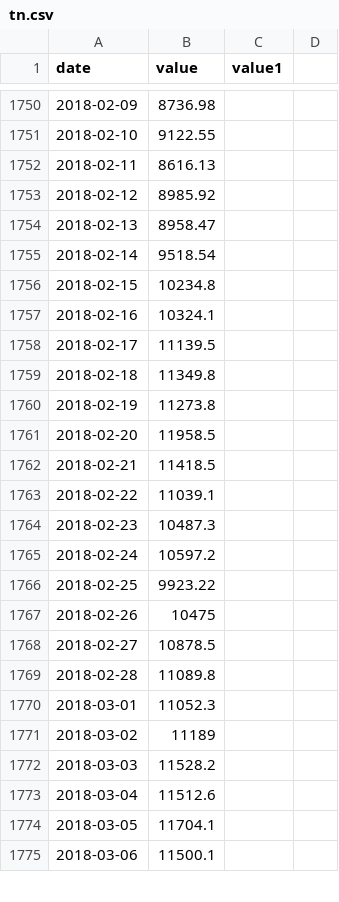
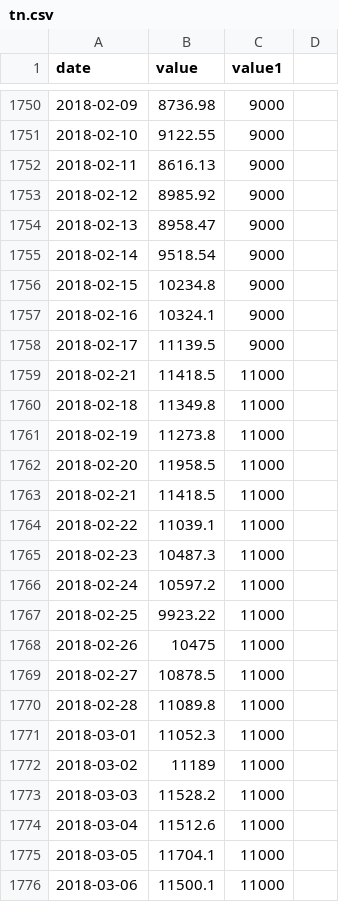
Before and after one commit to rohitkhole/datacsv, a CSV file: tn.csv, drawn as a sheet; only a part is shown, gaps mark what is left out; the diff covers the shown part only.

```diff
--- a/tn.csv
+++ b/tn.csv
@@ -1750,26 +1750,27 @@ date,value,value1
-2018-02-09,8736.98
-2018-02-10,9122.55
-2018-02-11,8616.13
-2018-02-12,8985.92
-2018-02-13,8958.47
-2018-02-14,9518.54
-2018-02-15,10234.8
-2018-02-16,10324.1
-2018-02-17,11139.5
-2018-02-18,11349.8
-2018-02-19,11273.8
-2018-02-20,11958.5
-2018-02-21,11418.5
-2018-02-22,11039.1
-2018-02-23,10487.3
-2018-02-24,10597.2
-2018-02-25,9923.22
-2018-02-26,10475
-2018-02-27,10878.5
-2018-02-28,11089.8
-2018-03-01,11052.3
-2018-03-02,11189
-2018-03-03,11528.2
-2018-03-04,11512.6
-2018-03-05,11704.1
-2018-03-06,11500.1
+2018-02-09,8736.98,9000
+2018-02-10,9122.55,9000
+2018-02-11,8616.13,9000
+2018-02-12,8985.92,9000
+2018-02-13,8958.47,9000
+2018-02-14,9518.54,9000
+2018-02-15,10234.8,9000
+2018-02-16,10324.1,9000
+2018-02-17,11139.5,9000
+2018-02-21,11418.5,11000
+2018-02-18,11349.8,11000
+2018-02-19,11273.8,11000
+2018-02-20,11958.5,11000
+2018-02-21,11418.5,11000
+2018-02-22,11039.1,11000
+2018-02-23,10487.3,11000
+2018-02-24,10597.2,11000
+2018-02-25,9923.22,11000
+2018-02-26,10475,11000
+2018-02-27,10878.5,11000
+2018-02-28,11089.8,11000
+2018-03-01,11052.3,11000
+2018-03-02,11189,11000
+2018-03-03,11528.2,11000
+2018-03-04,11512.6,11000
+2018-03-05,11704.1,11000
+2018-03-06,11500.1,11000
```
Also changed, not shown: 102 edited cells elsewhere in this file.
